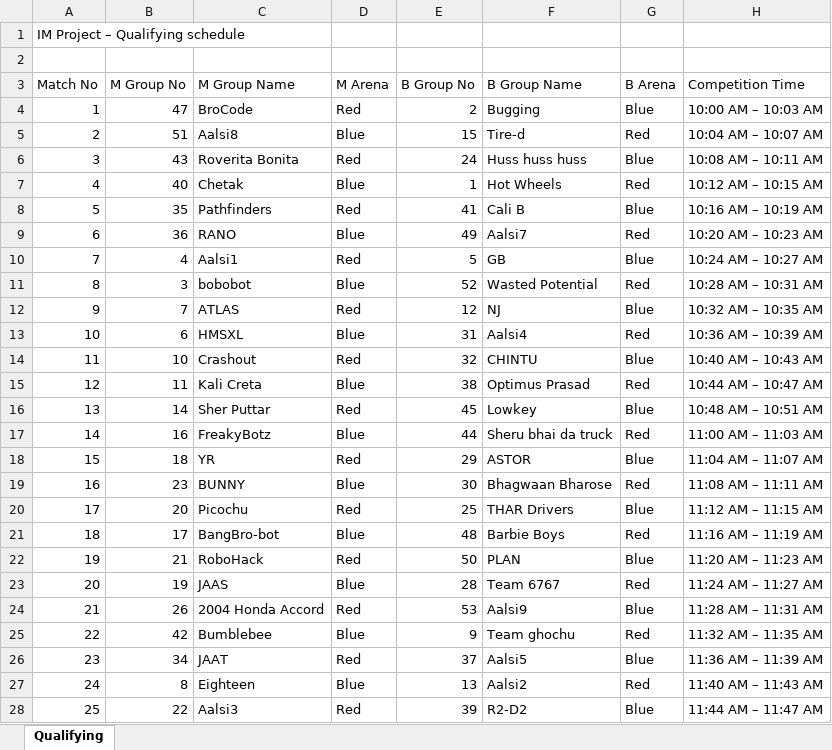
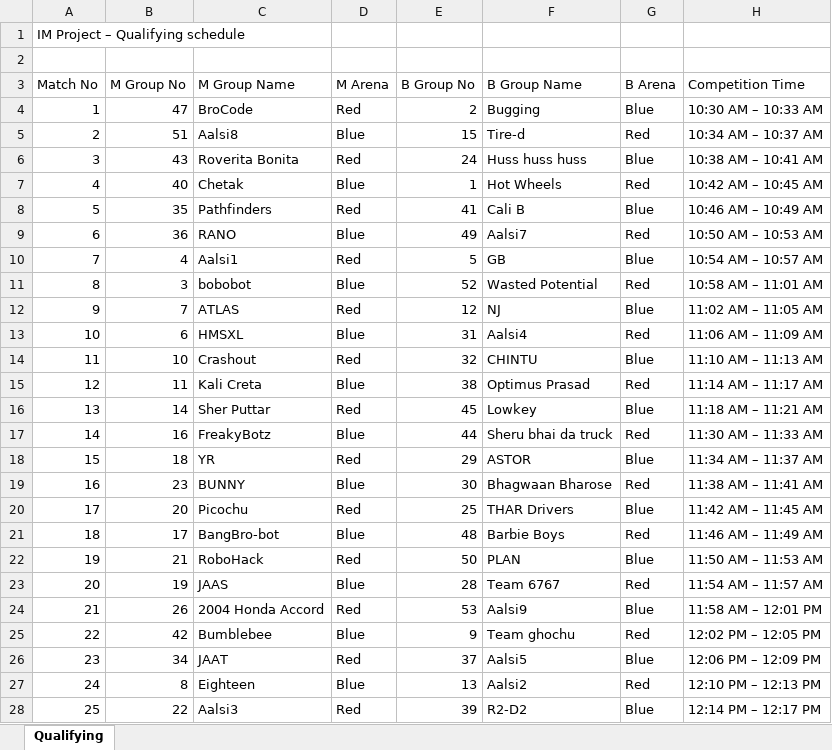
Before and after one commit to ManGad-1708/IM-Competition-Dashboard, an Excel workbook: sheets/QualifyingPlayoffs.xlsx, sheet Qualifying, drawn as a sheet; only a part is shown; values as stored, in another font and other column widths than the file's, no borders; the diff covers the shown part only; the diff names each change by its address in the sheet, - before the commit and + after, or states it on an @@ line.

```diff
--- a/sheets/QualifyingPlayoffs.xlsx (sheet Qualifying)
+++ b/sheets/QualifyingPlayoffs.xlsx (sheet Qualifying)
-H4 (Competition Time): 10:00 AM – 10:03 AM
+H4 (Competition Time): 10:30 AM – 10:33 AM
-H5 (Competition Time): 10:04 AM – 10:07 AM
+H5 (Competition Time): 10:34 AM – 10:37 AM
-H6 (Competition Time): 10:08 AM – 10:11 AM
+H6 (Competition Time): 10:38 AM – 10:41 AM
-H7 (Competition Time): 10:12 AM – 10:15 AM
+H7 (Competition Time): 10:42 AM – 10:45 AM
-H8 (Competition Time): 10:16 AM – 10:19 AM
+H8 (Competition Time): 10:46 AM – 10:49 AM
-H9 (Competition Time): 10:20 AM – 10:23 AM
+H9 (Competition Time): 10:50 AM – 10:53 AM
-H10 (Competition Time): 10:24 AM – 10:27 AM
+H10 (Competition Time): 10:54 AM – 10:57 AM
-H11 (Competition Time): 10:28 AM – 10:31 AM
+H11 (Competition Time): 10:58 AM – 11:01 AM
-H12 (Competition Time): 10:32 AM – 10:35 AM
+H12 (Competition Time): 11:02 AM – 11:05 AM
-H13 (Competition Time): 10:36 AM – 10:39 AM
+H13 (Competition Time): 11:06 AM – 11:09 AM
-H14 (Competition Time): 10:40 AM – 10:43 AM
+H14 (Competition Time): 11:10 AM – 11:13 AM
-H15 (Competition Time): 10:44 AM – 10:47 AM
+H15 (Competition Time): 11:14 AM – 11:17 AM
-H16 (Competition Time): 10:48 AM – 10:51 AM
+H16 (Competition Time): 11:18 AM – 11:21 AM
-H17 (Competition Time): 11:00 AM – 11:03 AM
+H17 (Competition Time): 11:30 AM – 11:33 AM
-H18 (Competition Time): 11:04 AM – 11:07 AM
+H18 (Competition Time): 11:34 AM – 11:37 AM
-H19 (Competition Time): 11:08 AM – 11:11 AM
+H19 (Competition Time): 11:38 AM – 11:41 AM
-H20 (Competition Time): 11:12 AM – 11:15 AM
+H20 (Competition Time): 11:42 AM – 11:45 AM
-H21 (Competition Time): 11:16 AM – 11:19 AM
+H21 (Competition Time): 11:46 AM – 11:49 AM
-H22 (Competition Time): 11:20 AM – 11:23 AM
+H22 (Competition Time): 11:50 AM – 11:53 AM
-H23 (Competition Time): 11:24 AM – 11:27 AM
+H23 (Competition Time): 11:54 AM – 11:57 AM
-H24 (Competition Time): 11:28 AM – 11:31 AM
+H24 (Competition Time): 11:58 AM – 12:01 PM
-H25 (Competition Time): 11:32 AM – 11:35 AM
+H25 (Competition Time): 12:02 PM – 12:05 PM
-H26 (Competition Time): 11:36 AM – 11:39 AM
+H26 (Competition Time): 12:06 PM – 12:09 PM
-H27 (Competition Time): 11:40 AM – 11:43 AM
+H27 (Competition Time): 12:10 PM – 12:13 PM
-H28 (Competition Time): 11:44 AM – 11:47 AM
+H28 (Competition Time): 12:14 PM – 12:17 PM
```
Also changed, not shown: 2 edited cells elsewhere in this sheet.
